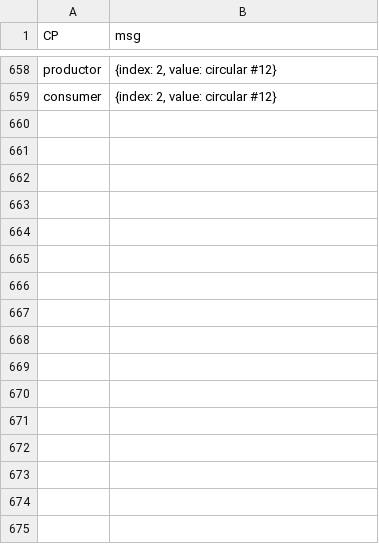
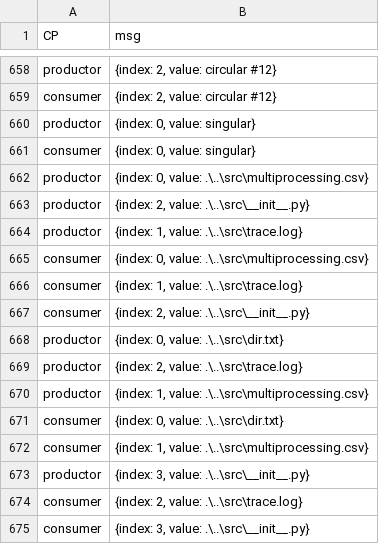
Before and after one commit to CastellaniDavide/produttore_e_consumatore2, a CSV file: flussi/multiprocessing.csv, drawn as a sheet; only a part is shown, gaps mark what is left out; the diff names each change by its address in the sheet, - before the commit and + after, or states it on an @@ line.

```diff
--- a/flussi/multiprocessing.csv
+++ b/flussi/multiprocessing.csv
+row 660: productor | {index: 0, value: singular}
+row 661: consumer | {index: 0, value: singular}
+row 662: productor | {index: 0, value: .\..\src\multiprocessing.csv}
+row 663: productor | {index: 2, value: .\..\src\__init__.py}
+row 664: productor | {index: 1, value: .\..\src\trace.log}
+row 665: consumer | {index: 0, value: .\..\src\multiprocessing.csv}
+row 666: consumer | {index: 1, value: .\..\src\trace.log}
+row 667: consumer | {index: 2, value: .\..\src\__init__.py}
+row 668: productor | {index: 0, value: .\..\src\dir.txt}
+row 669: productor | {index: 2, value: .\..\src\trace.log}
+row 670: productor | {index: 1, value: .\..\src\multiprocessing.csv}
+row 671: consumer | {index: 0, value: .\..\src\dir.txt}
+row 672: consumer | {index: 1, value: .\..\src\multiprocessing.csv}
+row 673: productor | {index: 3, value: .\..\src\__init__.py}
+row 674: consumer | {index: 2, value: .\..\src\trace.log}
+row 675: consumer | {index: 3, value: .\..\src\__init__.py}
```
Also changed, not shown: 9 other files.
